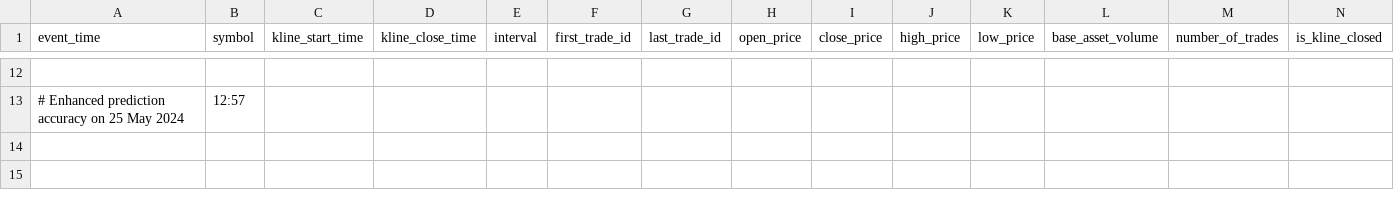
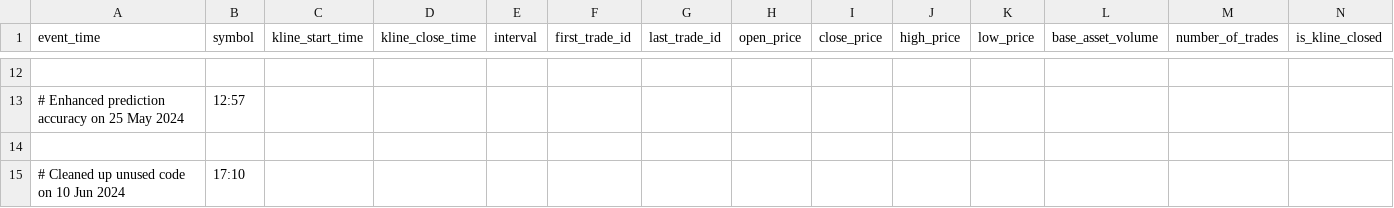
Before and after one commit to ajinkyachintawar/bitcoin-prediction-lstm, a CSV file: bitcoin_data.csv, drawn as a sheet; only a part is shown, gaps mark what is left out; rows hold the shown columns only; the diff names each change by its address in the sheet, - before the commit and + after, or states it on an @@ line.

Commit message:
Cleaned up unused code

```diff
--- a/bitcoin_data.csv
+++ b/bitcoin_data.csv
+row 14: (empty)
+row 15: # Cleaned up unused code on 10 Jun 2024 | 17:10
```
